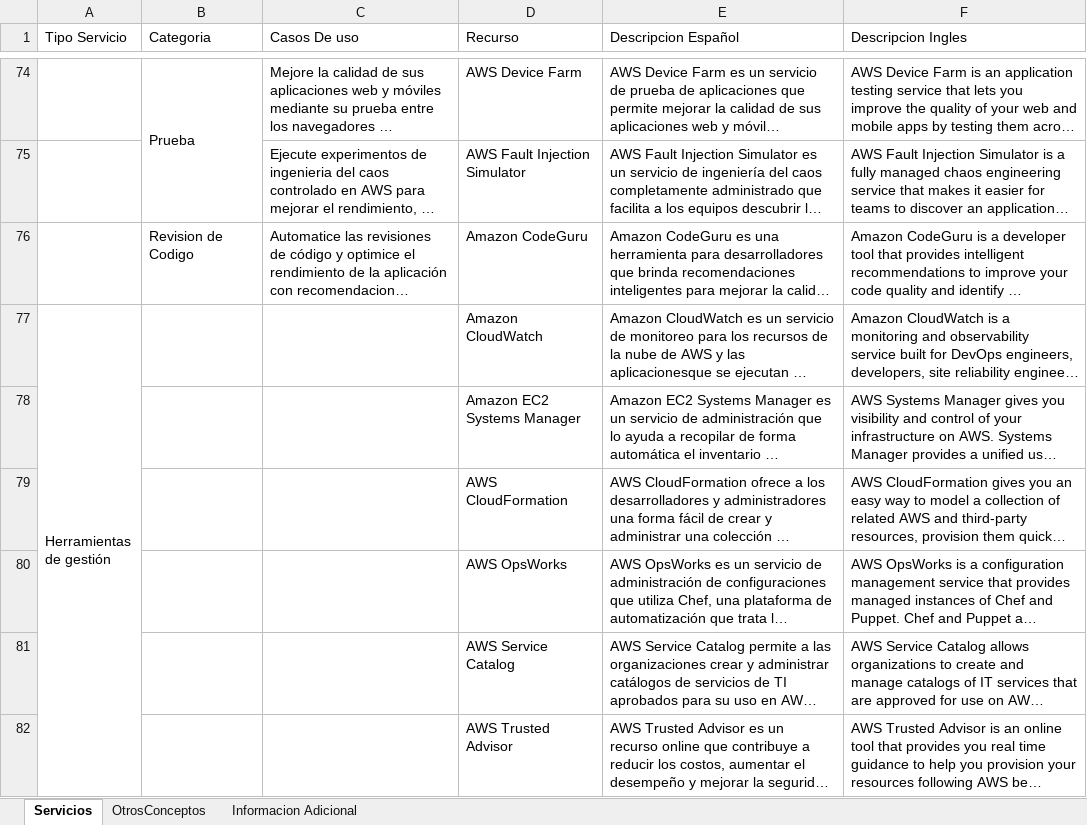
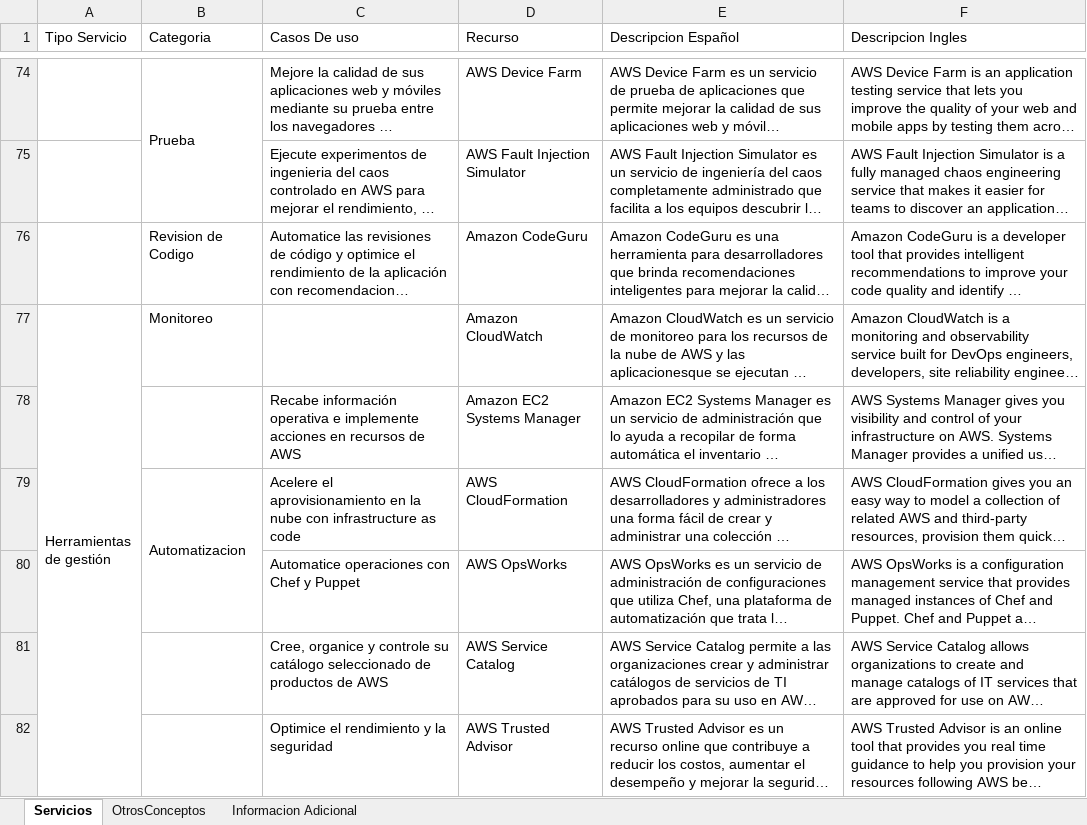
Before and after one commit to jrperez175/CloudAws, an Excel workbook: RecursosInglesEspañol.xlsx, sheet Servicios, drawn as a sheet; only a part is shown, gaps mark what is left out; long unchanged cells end in …; values as stored, in another font and other column widths than the file's, no cell formats; charts and pictures not drawn; the diff covers the shown part only; the diff names each change by its address in the sheet, - before the commit and + after, or states it on an @@ line.

Commit message:
18Feb2021 07:00

```diff
--- a/RecursosInglesEspañol.xlsx (sheet Servicios)
+++ b/RecursosInglesEspañol.xlsx (sheet Servicios)
-B77 (Categoria): (empty)
+B77 (Categoria): Monitoreo
-C78 (Casos De uso): (empty)
+C78 (Casos De uso): Recabe información operativa e implemente acciones en recursos de AWS
-B79 (Categoria): (empty)
+B79 (Categoria): Automatizacion
+B79:B80 merged
-C79 (Casos De uso): (empty)
+C79 (Casos De uso): Acelere el aprovisionamiento en la nube con infrastructure as code
-C80 (Casos De uso): (empty)
+C80 (Casos De uso): Automatice operaciones con Chef y Puppet
-C81 (Casos De uso): (empty)
+C81 (Casos De uso): Cree, organice y controle su catálogo seleccionado de productos de AWS
-C82 (Casos De uso): (empty)
+C82 (Casos De uso): Optimice el rendimiento y la seguridad
```
Also changed, not shown: 54 edited cells elsewhere in this sheet, cell formats, charts or pictures.
